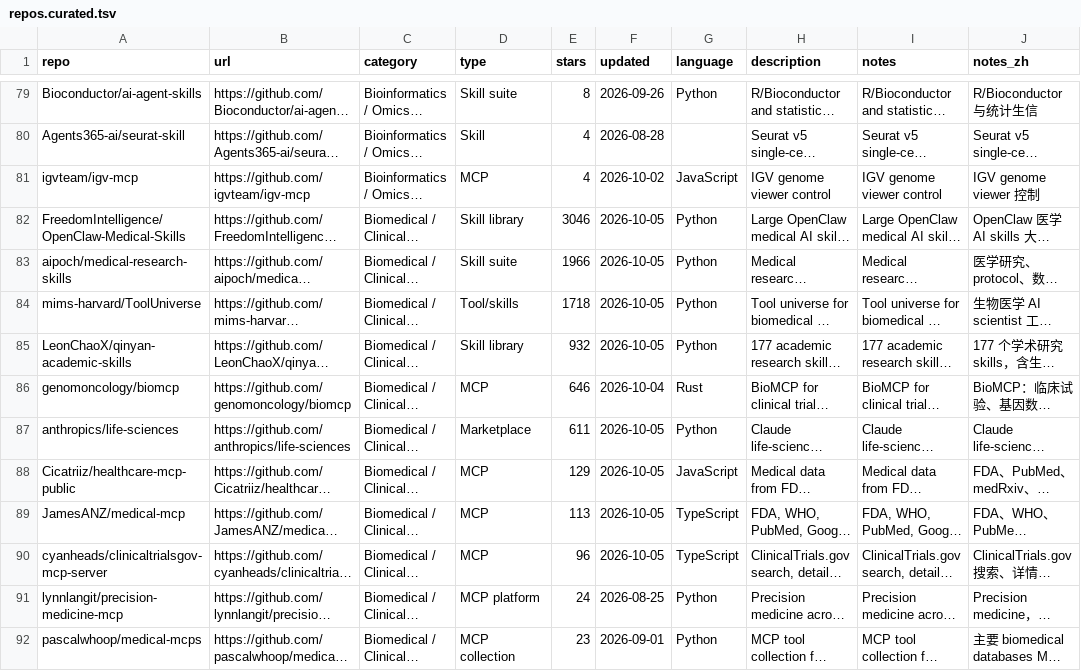
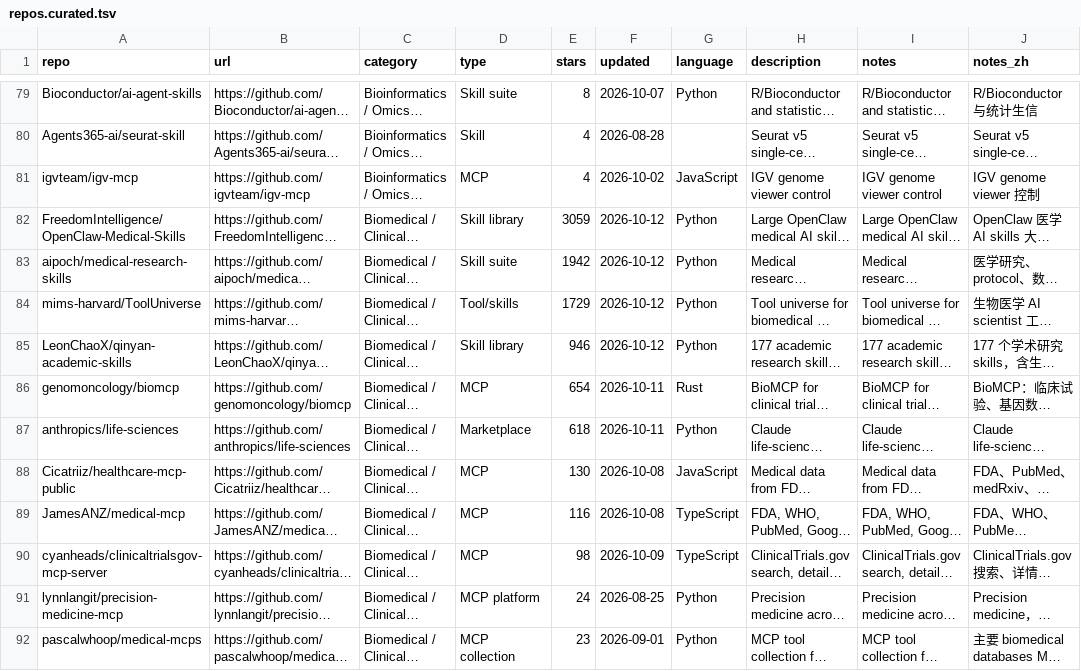
Before and after one commit to CrazyHsu/research-bioinfo-ai-repos, a TSV file: data/repos.curated.tsv, drawn as a sheet; only a part is shown, gaps mark what is left out; long unchanged cells end in …; the diff covers the shown part only; the diff names each change by its address in the sheet, - before the commit and + after, or states it on an @@ line.

```diff
--- a/data/repos.curated.tsv
+++ b/data/repos.curated.tsv
-F79 (updated): 2026-09-26
+F79 (updated): 2026-10-07
-E82 (stars): 3046
+E82 (stars): 3059
-F82:F85 (updated): 2026-10-05
+F82:F85 (updated): 2026-10-12
-E83 (stars): 1966
+E83 (stars): 1942
-E84 (stars): 1718
+E84 (stars): 1729
-E85 (stars): 932
+E85 (stars): 946
-E86 (stars): 646
+E86 (stars): 654
-F86 (updated): 2026-10-04
+F86 (updated): 2026-10-11
-E87 (stars): 611
+E87 (stars): 618
-F87 (updated): 2026-10-05
+F87 (updated): 2026-10-11
-E88 (stars): 129
+E88 (stars): 130
-F88:F89 (updated): 2026-10-05
+F88:F89 (updated): 2026-10-08
-E89 (stars): 113
+E89 (stars): 116
-E90 (stars): 96
+E90 (stars): 98
-F90 (updated): 2026-10-05
+F90 (updated): 2026-10-09
```
Also changed, not shown: 1 added row, 1 removed row and 149 edited cells elsewhere in this file, 4 other files.
